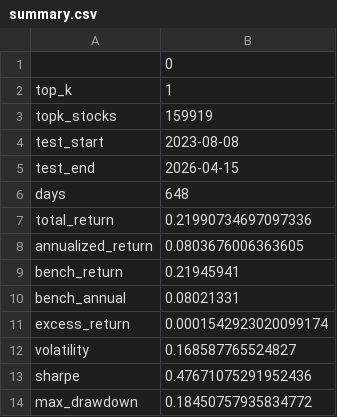
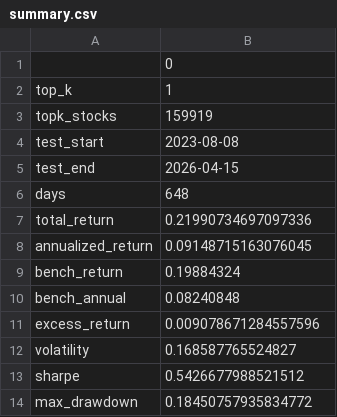
Before and after one commit to PengxinZeng/qlib, a CSV file: examples/benchmarks/AllIn/results/159919/summary.csv, drawn as a sheet.

```diff
--- a/examples/benchmarks/AllIn/results/159919/summary.csv
+++ b/examples/benchmarks/AllIn/results/159919/summary.csv
@@ -7,8 +7,8 @@ days,648
 total_return,0.21990734697097336
-annualized_return,0.0803676006363605
-bench_return,0.21945941
-bench_annual,0.08021331
-excess_return,0.0001542923020099174
+annualized_return,0.09148715163076045
+bench_return,0.19884324
+bench_annual,0.08240848
+excess_return,0.009078671284557596
 volatility,0.168587765524827
-sharpe,0.47671075291952436
+sharpe,0.5426677988521512
 max_drawdown,0.18450757935834772
```
Also changed, not shown: examples/benchmarks/AllIn/results/159919/report_df.csv, 4 other files.
